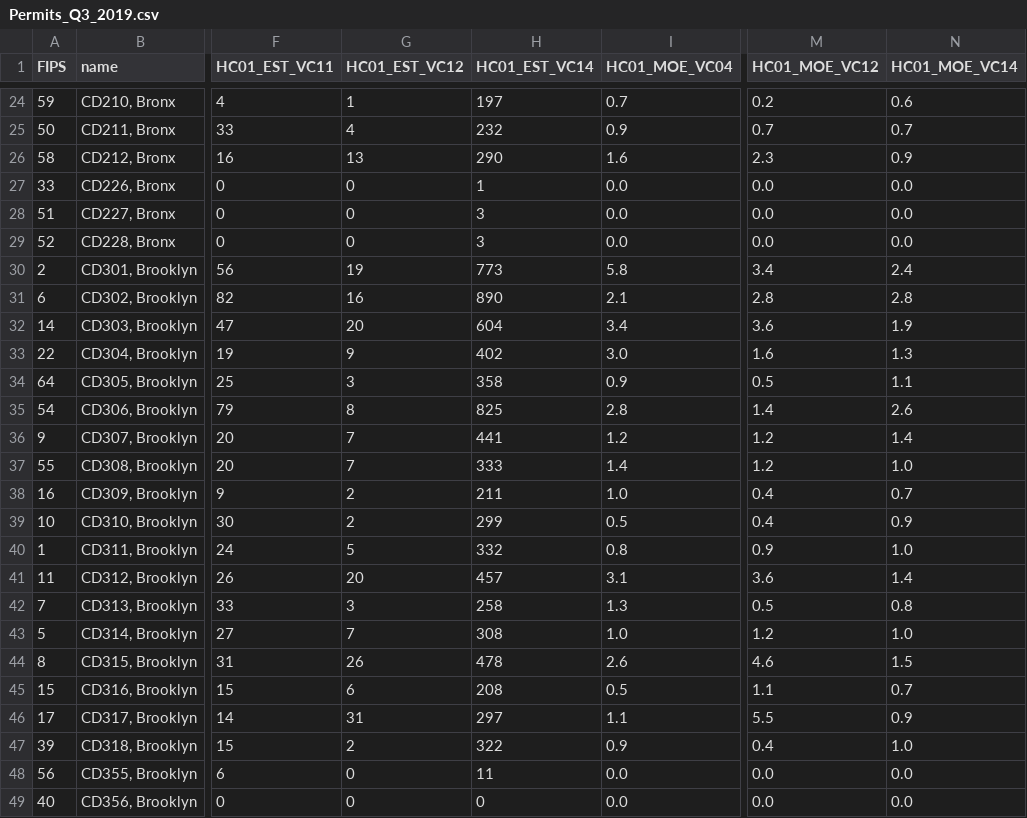
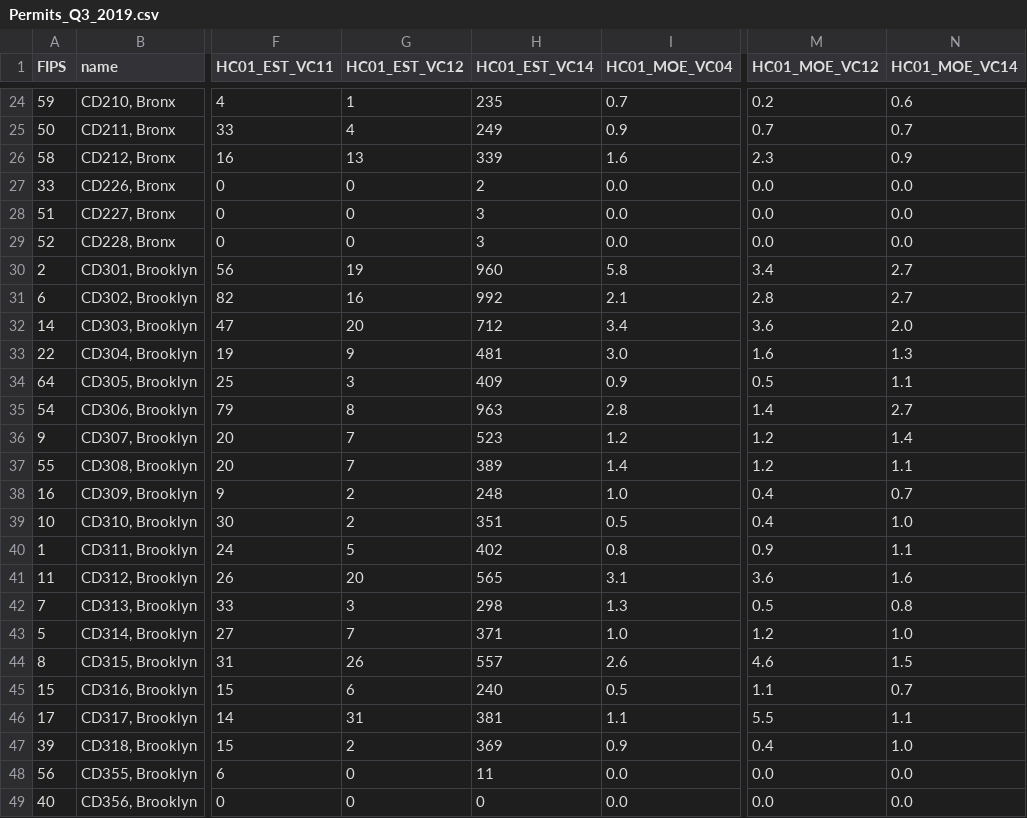
Before and after one commit to NYCDOB/D3_Permit_Draft, a CSV file: data/Permits_Q3_2019.csv, drawn as a sheet; only a part is shown, gaps mark what is left out; the diff covers the shown part only; the diff names each change by its address in the sheet, - before the commit and + after, or states it on an @@ line.

```diff
--- a/data/Permits_Q3_2019.csv
+++ b/data/Permits_Q3_2019.csv
-H24 (HC01_EST_VC14): 197
+H24 (HC01_EST_VC14): 235
-H25 (HC01_EST_VC14): 232
+H25 (HC01_EST_VC14): 249
-H26 (HC01_EST_VC14): 290
+H26 (HC01_EST_VC14): 339
-H27 (HC01_EST_VC14): 1
+H27 (HC01_EST_VC14): 2
-H30 (HC01_EST_VC14): 773
+H30 (HC01_EST_VC14): 960
-N30 (HC01_MOE_VC14): 2.4
+N30 (HC01_MOE_VC14): 2.7
-H31 (HC01_EST_VC14): 890
+H31 (HC01_EST_VC14): 992
-N31 (HC01_MOE_VC14): 2.8
+N31 (HC01_MOE_VC14): 2.7
-H32 (HC01_EST_VC14): 604
+H32 (HC01_EST_VC14): 712
-N32 (HC01_MOE_VC14): 1.9
+N32 (HC01_MOE_VC14): 2.0
-H33 (HC01_EST_VC14): 402
+H33 (HC01_EST_VC14): 481
-H34 (HC01_EST_VC14): 358
+H34 (HC01_EST_VC14): 409
-H35 (HC01_EST_VC14): 825
+H35 (HC01_EST_VC14): 963
-N35 (HC01_MOE_VC14): 2.6
+N35 (HC01_MOE_VC14): 2.7
-H36 (HC01_EST_VC14): 441
+H36 (HC01_EST_VC14): 523
-H37 (HC01_EST_VC14): 333
+H37 (HC01_EST_VC14): 389
-N37 (HC01_MOE_VC14): 1.0
+N37 (HC01_MOE_VC14): 1.1
-H38 (HC01_EST_VC14): 211
+H38 (HC01_EST_VC14): 248
-H39 (HC01_EST_VC14): 299
+H39 (HC01_EST_VC14): 351
-N39 (HC01_MOE_VC14): 0.9
+N39 (HC01_MOE_VC14): 1.0
-H40 (HC01_EST_VC14): 332
+H40 (HC01_EST_VC14): 402
-N40 (HC01_MOE_VC14): 1.0
+N40 (HC01_MOE_VC14): 1.1
-H41 (HC01_EST_VC14): 457
+H41 (HC01_EST_VC14): 565
-N41 (HC01_MOE_VC14): 1.4
+N41 (HC01_MOE_VC14): 1.6
-H42 (HC01_EST_VC14): 258
+H42 (HC01_EST_VC14): 298
-H43 (HC01_EST_VC14): 308
+H43 (HC01_EST_VC14): 371
-H44 (HC01_EST_VC14): 478
+H44 (HC01_EST_VC14): 557
-H45 (HC01_EST_VC14): 208
+H45 (HC01_EST_VC14): 240
-H46 (HC01_EST_VC14): 297
+H46 (HC01_EST_VC14): 381
-N46 (HC01_MOE_VC14): 0.9
+N46 (HC01_MOE_VC14): 1.1
-H47 (HC01_EST_VC14): 322
+H47 (HC01_EST_VC14): 369
```
Also changed, not shown: 56 edited cells elsewhere in this file.
